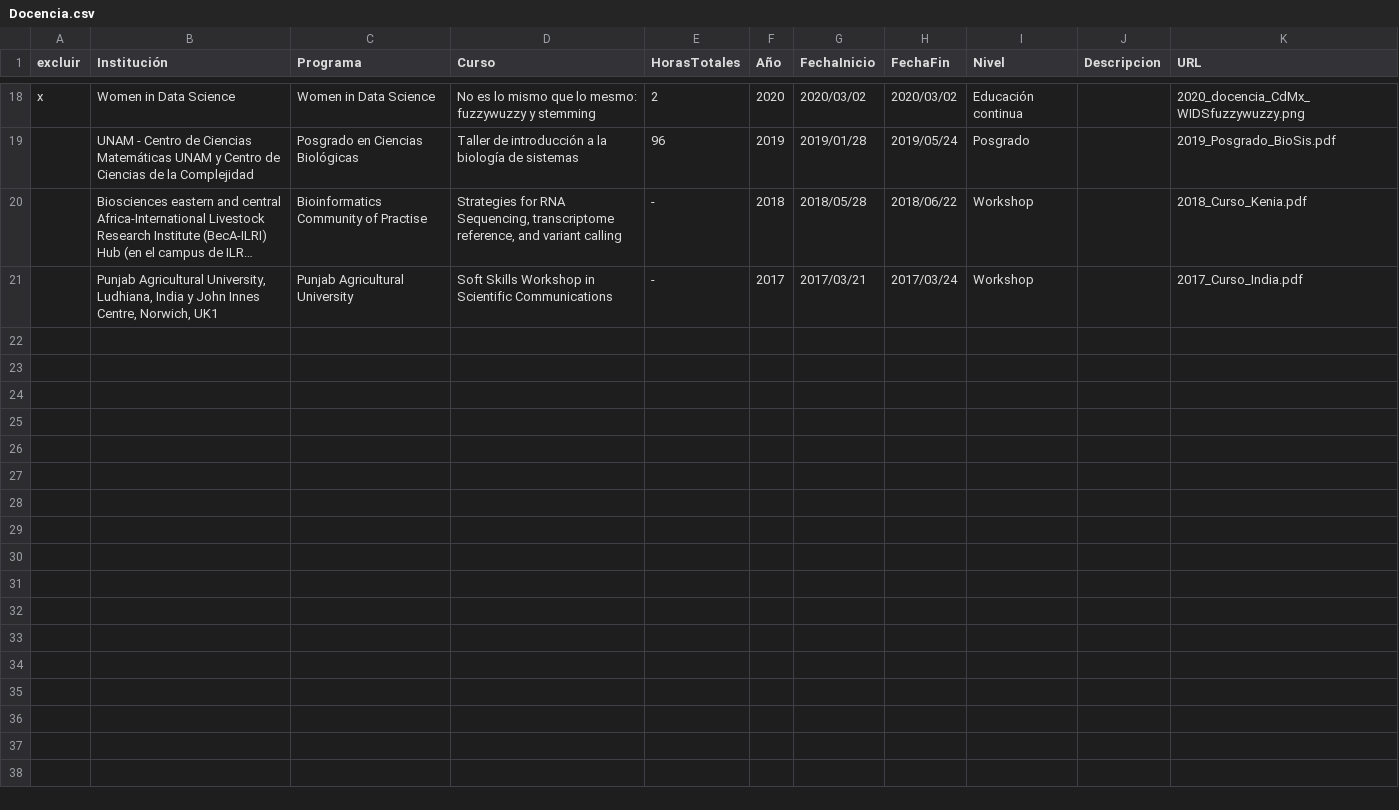
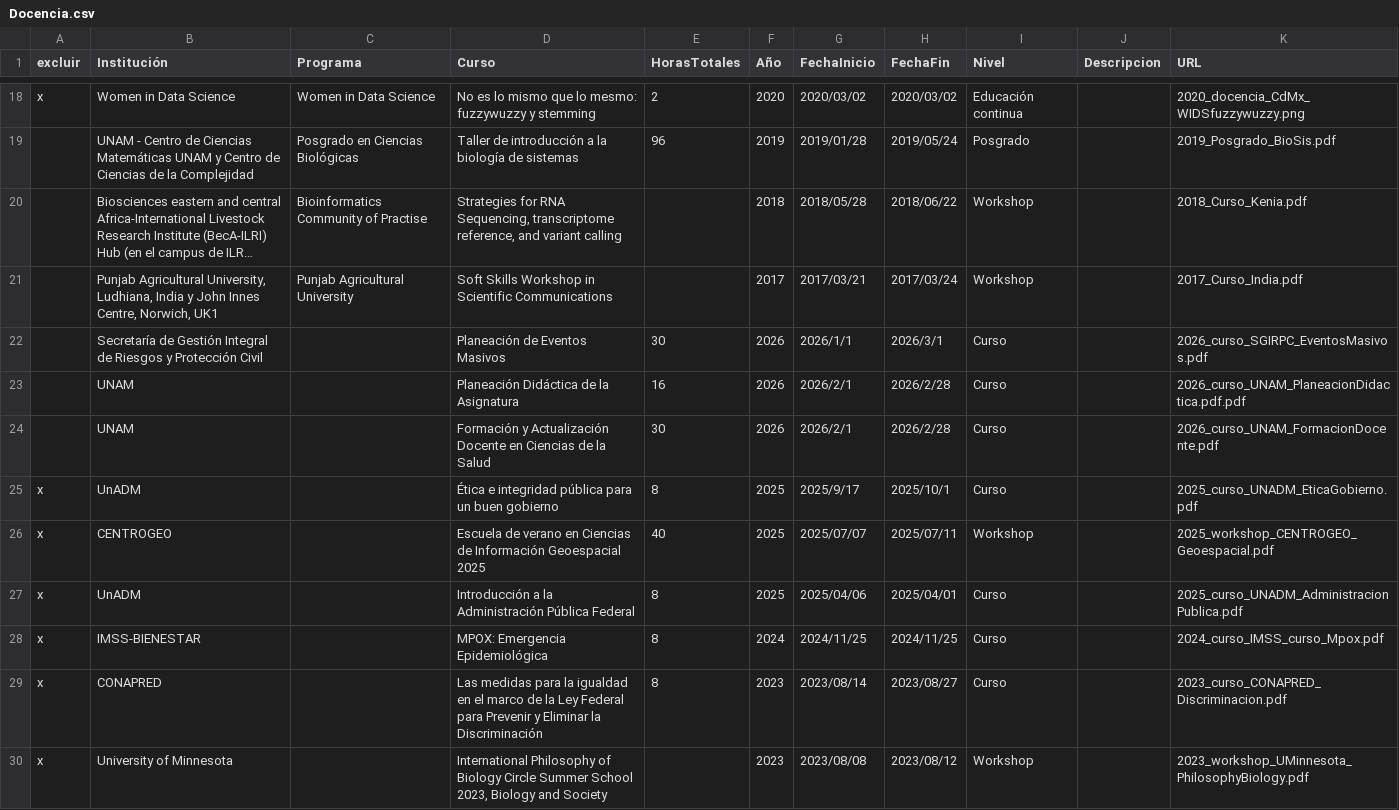
Before and after one commit to Lentigob/lentigob.github.io, a CSV file: data/Docencia.csv, drawn as a sheet; only a part is shown, gaps mark what is left out; long unchanged cells end in …; the diff covers the shown part only; the diff names each change by its address in the sheet, - before the commit and + after, or states it on an @@ line.

```diff
--- a/data/Docencia.csv
+++ b/data/Docencia.csv
-E20:E21 (HorasTotales): -
+E20:E21 (HorasTotales): (empty)
+row 22:  | Secretaría de Gestión Integral de Riesgos y Protección Civil |  | Planeación de Eventos Masivos | 30 | 2026 | 2026/1/1 | 2026/3/1 | Curso |  | 2026_curso_SGIRPC_EventosMasivos.pdf
+row 23:  | UNAM |  | Planeación Didáctica de la Asignatura | 16 | 2026 | 2026/2/1 | 2026/2/28 | Curso |  | 2026_curso_UNAM_PlaneacionDidactica.pdf.pdf
+row 24:  | UNAM |  | Formación y Actualización Docente en Ciencias de la Salud | 30 | 2026 | 2026/2/1 | 2026/2/28 | Curso |  | 2026_curso_UNAM_FormacionDocente.pdf
+row 25: x | UnADM |  | Ética e integridad pública para un buen gobierno | 8 | 2025 | 2025/9/17 | 2025/10/1 | Curso |  | 2025_curso_UNADM_EticaGobierno.pdf
+row 26: x | CENTROGEO |  | Escuela de verano en Ciencias de Información Geoespacial 2025 | 40 | 2025 | 2025/07/07 | 2025/07/11 | Workshop |  | 2025_workshop_CENTROGEO_Geoespacial.pdf
+row 27: x | UnADM |  | Introducción a la Administración Pública Federal | 8 | 2025 | 2025/04/06 | 2025/04/01 | Curso |  | 2025_curso_UNADM_AdministracionPublica.pdf
+row 28: x | IMSS-BIENESTAR |  | MPOX: Emergencia Epidemiológica | 8 | 2024 | 2024/11/25 | 2024/11/25 | Curso |  | 2024_curso_IMSS_curso_Mpox.pdf
+row 29: x | CONAPRED |  | Las medidas para la igualdad en el marco de la Ley Federal para Prevenir y Eliminar la Discriminación | 8 | 2023 | 2023/08/14 | 2023/08/27 | Curso |  | 2023_curso_CONAPRED_Discriminacion.pdf
+row 30: x | University of Minnesota |  | International Philosophy of Biology Circle Summer School 2023, Biology and Society |  | 2023 | 2023/08/08 | 2023/08/12 | Workshop |  | 2023_workshop_UMinnesota_PhilosophyBiology.pdf
```
Also changed, not shown: 11 added rows elsewhere in this file, 2 other files.
